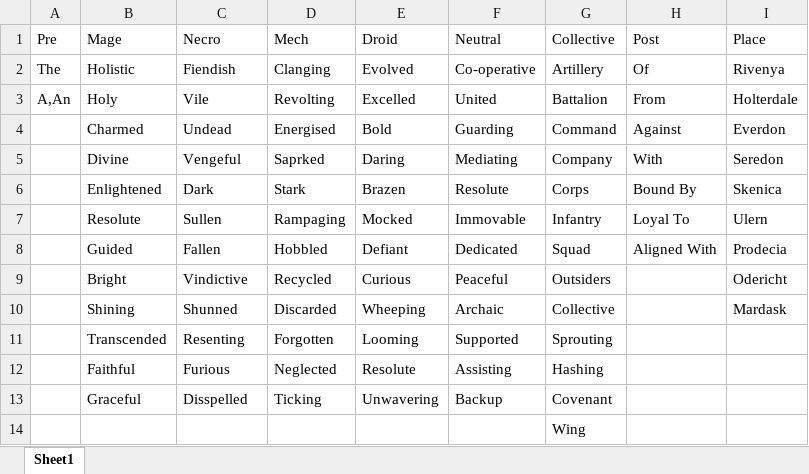
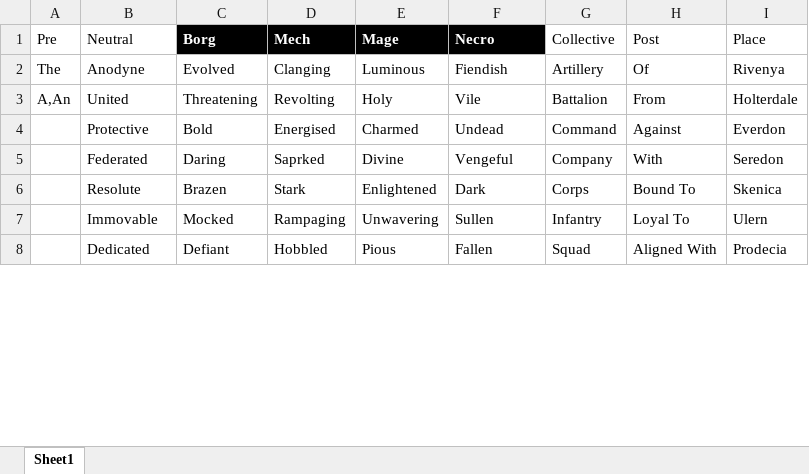
Before and after one commit to creepyLANguy/MechsAndMagesPrototype, an Excel workbook: EnemyNames.xlsx, sheet Sheet1, drawn as a sheet; only a part is shown; values as stored, in another font and other column widths than the file's, no borders; table styles not drawn; removed rows and columns are numbered as before the commit, all else as after; the diff covers the shown part only; the diff names each change by its address in the sheet, - before the commit and + after, or states it on an @@ line.

Commit message:
Implement enemy name generator.
Added some if debug logic.

```diff
--- a/EnemyNames.xlsx (sheet Sheet1)
+++ b/EnemyNames.xlsx (sheet Sheet1)
-B1: Mage
+B1: Neutral
-C1: Necro
+C1: Borg
@@ C1:F1 fill: none → #000000, bold: off → on, text colour: black → #FFFFFF @@
-E1: Droid
+E1: Mage
-F1: Neutral
+F1: Necro
-B2 (Neutral): Holistic
+B2 (Neutral): Anodyne
-C2 (Borg): Fiendish
+C2 (Borg): Evolved
-E2 (Mage): Evolved
+E2 (Mage): Luminous
-F2 (Necro): Co-operative
+F2 (Necro): Fiendish
-B3 (Neutral): Holy
+B3 (Neutral): United
-C3 (Borg): Vile
+C3 (Borg): Threatening
-E3 (Mage): Excelled
+E3 (Mage): Holy
-F3 (Necro): United
+F3 (Necro): Vile
-B4 (Neutral): Charmed
+B4 (Neutral): Protective
-C4 (Borg): Undead
+C4 (Borg): Bold
-E4 (Mage): Bold
+E4 (Mage): Charmed
-F4 (Necro): Guarding
+F4 (Necro): Undead
-B5 (Neutral): Divine
+B5 (Neutral): Federated
-C5 (Borg): Vengeful
+C5 (Borg): Daring
-E5 (Mage): Daring
+E5 (Mage): Divine
-F5 (Necro): Mediating
+F5 (Necro): Vengeful
-row 6:  | Enlightened | Dark | Stark | Brazen | Resolute | Corps | Bound By | Skenica
+row 6:  | Resolute | Brazen | Stark | Enlightened | Dark | Corps | Bound To | Skenica
-B7 (Neutral): Resolute
+B7 (Neutral): Immovable
-C7 (Borg): Sullen
+C7 (Borg): Mocked
-E7 (Mage): Mocked
+E7 (Mage): Unwavering
-F7 (Necro): Immovable
+F7 (Necro): Sullen
-B8 (Neutral): Guided
+B8 (Neutral): Dedicated
-C8 (Borg): Fallen
+C8 (Borg): Defiant
-E8 (Mage): Defiant
+E8 (Mage): Pious
-F8 (Necro): Dedicated
+F8 (Necro): Fallen
-row 9:  | Bright | Vindictive | Recycled | Curious | Peaceful | Outsiders |  | Odericht
-row 10:  | Shining | Shunned | Discarded | Wheeping | Archaic | Collective |  | Mardask
-row 11:  | Transcended | Resenting | Forgotten | Looming | Supported | Sprouting
-row 12:  | Faithful | Furious | Neglected | Resolute | Assisting | Hashing
-row 13:  | Graceful | Disspelled | Ticking | Unwavering | Backup | Covenant
-row 14:  |  |  |  |  |  | Wing
```
Also changed, not shown: 13 added rows, 8 removed rows and 2 edited cells elsewhere in this sheet, 4 other files.
